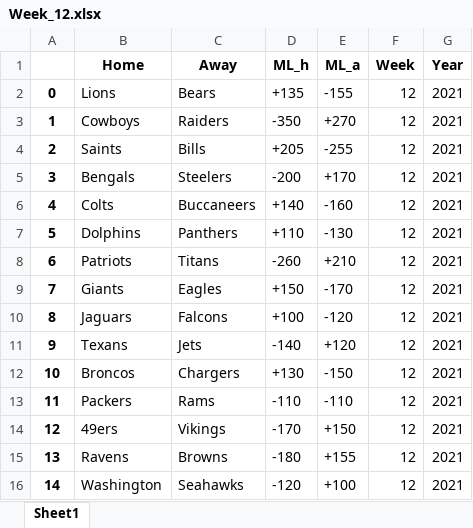
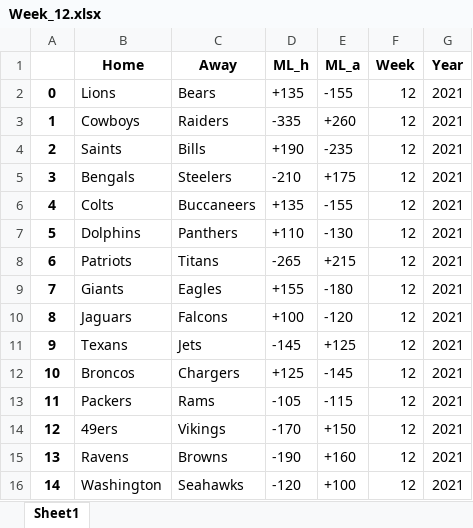
Before and after one commit to tylerengland25/NFL, an Excel workbook: backend/data/odds/2021/Week_12.xlsx, sheet Sheet1, drawn as a sheet; values as stored, in another font and other column widths than the file's, no borders; the diff names each change by its address in the sheet, - before the commit and + after, or states it on an @@ line.

```diff
--- a/backend/data/odds/2021/Week_12.xlsx (sheet Sheet1)
+++ b/backend/data/odds/2021/Week_12.xlsx (sheet Sheet1)
-D3 (ML_h): -350
+D3 (ML_h): -335
-E3 (ML_a): +270
+E3 (ML_a): +260
-D4 (ML_h): +205
+D4 (ML_h): +190
-E4 (ML_a): -255
+E4 (ML_a): -235
-D5 (ML_h): -200
+D5 (ML_h): -210
-E5 (ML_a): +170
+E5 (ML_a): +175
-D6 (ML_h): +140
+D6 (ML_h): +135
-E6 (ML_a): -160
+E6 (ML_a): -155
-D8 (ML_h): -260
+D8 (ML_h): -265
-E8 (ML_a): +210
+E8 (ML_a): +215
-D9 (ML_h): +150
+D9 (ML_h): +155
-E9 (ML_a): -170
+E9 (ML_a): -180
-D11 (ML_h): -140
+D11 (ML_h): -145
-E11 (ML_a): +120
+E11 (ML_a): +125
-D12 (ML_h): +130
+D12 (ML_h): +125
-E12 (ML_a): -150
+E12 (ML_a): -145
-D13 (ML_h): -110
+D13 (ML_h): -105
-E13 (ML_a): -110
+E13 (ML_a): -115
-D15 (ML_h): -180
+D15 (ML_h): -190
-E15 (ML_a): +155
+E15 (ML_a): +160
```
Also changed, not shown: backend/data/odds/nfl odds 2021-22.xlsx, 5 other files.
